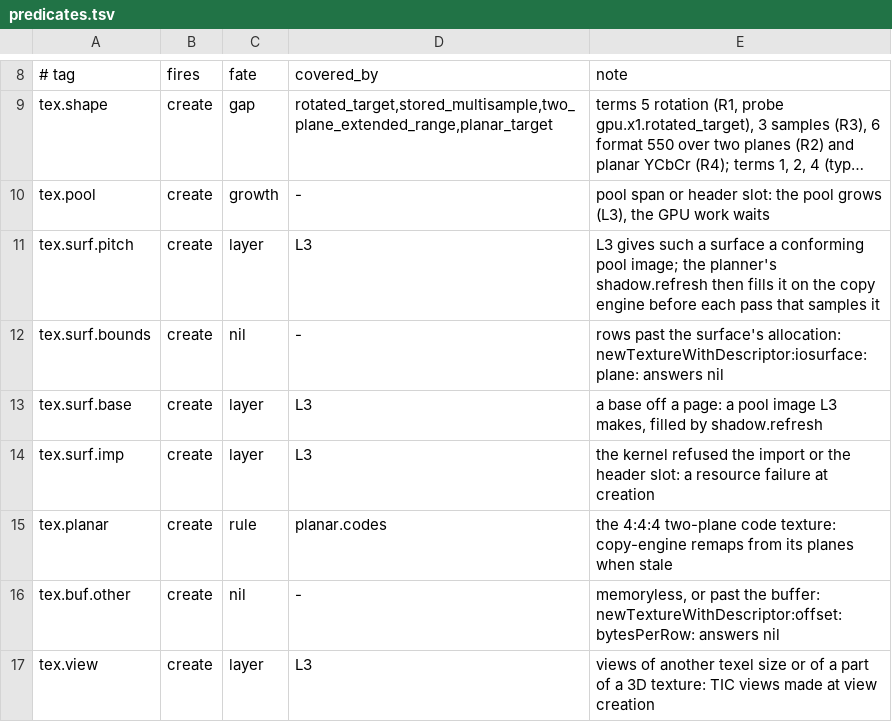
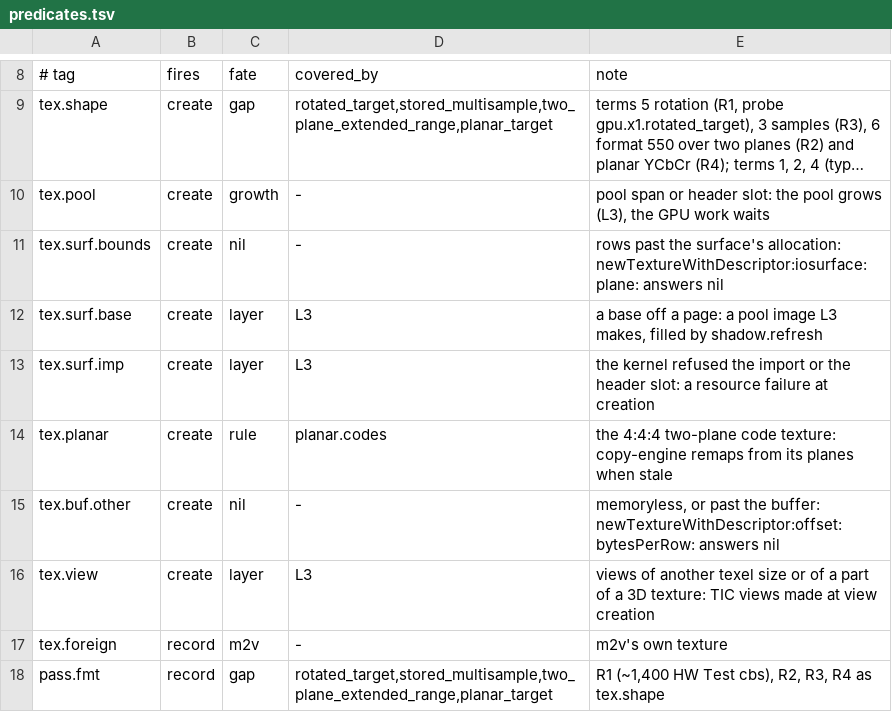
Before and after one commit to D-Radish76/ios-on-switch-lmao, a TSV file: drivers/TegraGM20BMetal/raw/plan/predicates.tsv, drawn as a sheet; only a part is shown, gaps mark what is left out; the shorter side is filled out with more unchanged rows; long unchanged cells end in …; the diff names each change by its address in the sheet, - before the commit and + after, or states it on an @@ line.

Commit message:
raw: a surface plane off 16 is made at Metal's GPU layout with its CPU rows its own; tex.surf.pitch is gone
IOSurface makes a plane at any offset, with any bytesPerRow that covers its row. m2v measured Metal on an M3 Max and an
M4 (linear_plan.rs):
- The GPU reads and writes such a plane from its offset and its rows rounded down to 16.
- replaceRegion and getBytes use the plane's own offset and rows.

The raw texture of a plane (or of a surface described by one plane) is now made at the rounded layout, through the 16-byte
pool image where it is not 32. RMTexture keeps the CPU rows apart (_cpuRows, _cpuPitch), and replaceRegion and getBytes
take them, with CPU ownership of exactly that range. A single row is read whole from the rounded offset.

Rows that overlap once rounded (more than one row) return nil, as m2v refused them, and so does a surface without planes
whose rows are off 16 (Metal asserts there). Nothing raises tex.surf.pitch any more, so the predicate is deleted.

Proof (plain clang, every object rebuilt): raw_facade_texture_rows_test APlaneOff16IsMadeAtMetalsGpuLayoutWithItsCpuRows.
A 3-plane surface's plane 1 at offset 388 with rows of 52:
- replaceRegion writes, and getBytes reads, offset 388 + 3 x 52 + 5 x 4;
- a draw sampling it completes;
- plane 2, 13 texels in rows of 60, is nil;
- m2v never opens.
Without the change the plane opens m2v (tex.surf.pitch). HW Test gpu.raw.plane_rows16 draws the plane and compares every
texel with the surface's bytes at 384 + y x 48 + x x 4, plus the CPU rows.

The texture rows tests move out of raw_facade_open_test into raw_facade_texture_rows_test, and drawSampling moves into
the harness.

```diff
--- a/drivers/TegraGM20BMetal/raw/plan/predicates.tsv
+++ b/drivers/TegraGM20BMetal/raw/plan/predicates.tsv
-row 11: tex.surf.pitch | create | layer | L3 | L3 gives such a surface a conforming pool image; the planner's shadow.refresh then fills it on the copy engine before each pass that samples it
```
Also changed, not shown: 12 other files.
